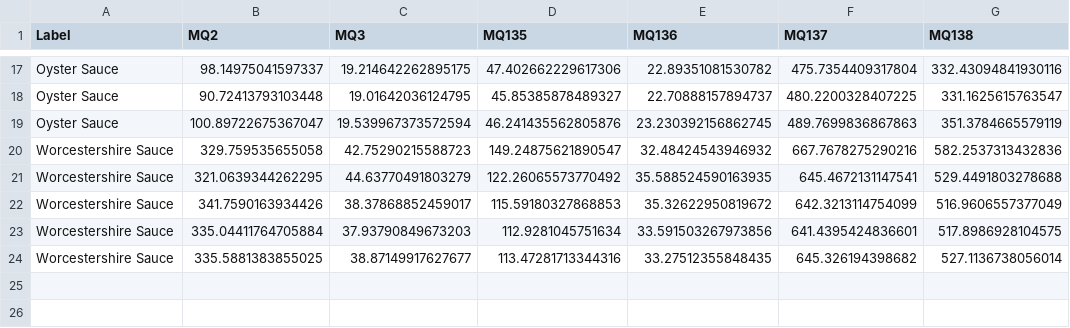
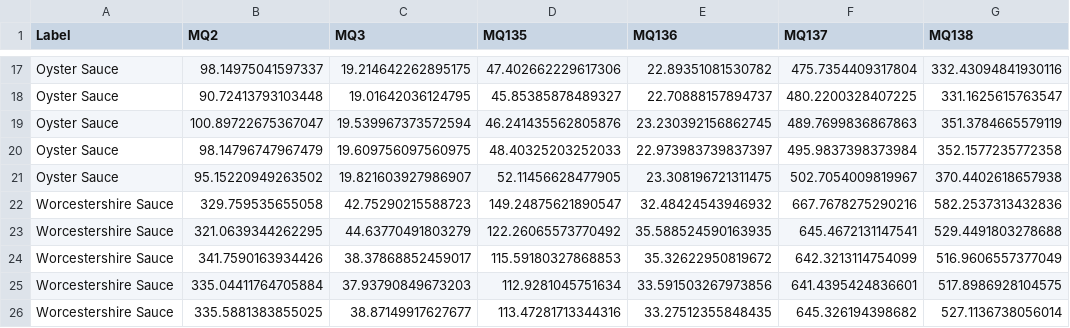
Before and after one commit to cbbendol23/enose-dark-sauce-classification, a CSV file: sauce_trials_summary_mean.csv, drawn as a sheet; only a part is shown, gaps mark what is left out; the diff names each change by its address in the sheet, - before the commit and + after, or states it on an @@ line.

```diff
--- a/sauce_trials_summary_mean.csv
+++ b/sauce_trials_summary_mean.csv
+row 20: Oyster Sauce | 98.14796747967479 | 19.609756097560975 | 48.40325203252033 | 22.973983739837397 | 495.9837398373984 | 352.1577235772358
+row 21: Oyster Sauce | 95.15220949263502 | 19.821603927986907 | 52.11456628477905 | 23.308196721311475 | 502.7054009819967 | 370.4402618657938
```
Also changed, not shown: sauce_trials_summary_advanced.csv, 2 other files.
